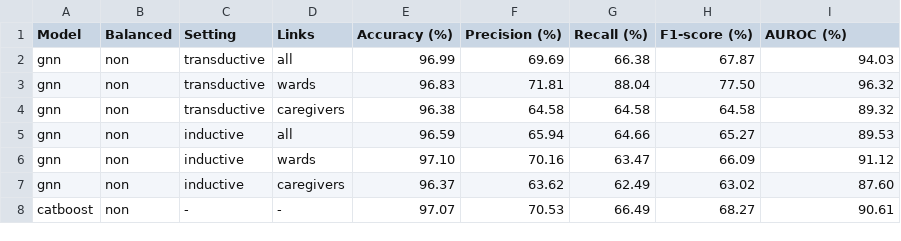
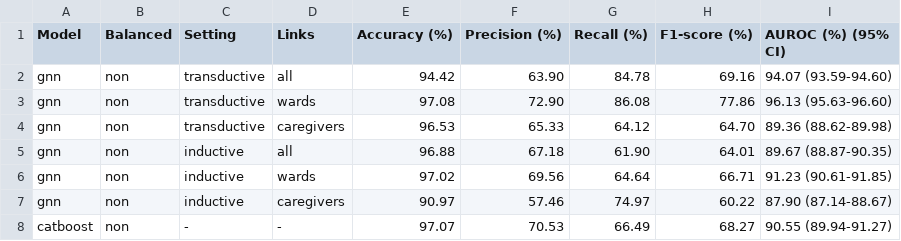
Before and after one commit to ds4dh/hai_project, a CSV file: results/tables/table_optim_2.csv, drawn as a sheet; only a part is shown; the diff covers the shown part only.

```diff
--- a/results/tables/table_optim_2.csv
+++ b/results/tables/table_optim_2.csv
@@ -1,8 +1,8 @@
-Model,Balanced,Setting,Links,Accuracy (%),Precision (%),Recall (%),F1-score (%),AUROC (%)
-gnn,non,transductive,all,96.99,69.69,66.38,67.87,94.03
-gnn,non,transductive,wards,96.83,71.81,88.04,77.50,96.32
-gnn,non,transductive,caregivers,96.38,64.58,64.58,64.58,89.32
-gnn,non,inductive,all,96.59,65.94,64.66,65.27,89.53
-gnn,non,inductive,wards,97.10,70.16,63.47,66.09,91.12
-gnn,non,inductive,caregivers,96.37,63.62,62.49,63.02,87.60
-catboost,non,-,-,97.07,70.53,66.49,68.27,90.61
+Model,Balanced,Setting,Links,Accuracy (%),Precision (%),Recall (%),F1-score (%),AUROC (%) (95% CI)
+gnn,non,transductive,all,94.42,63.90,84.78,69.16,94.07 (93.59-94.60)
+gnn,non,transductive,wards,97.08,72.90,86.08,77.86,96.13 (95.63-96.60)
+gnn,non,transductive,caregivers,96.53,65.33,64.12,64.70,89.36 (88.62-89.98)
+gnn,non,inductive,all,96.88,67.18,61.90,64.01,89.67 (88.87-90.35)
+gnn,non,inductive,wards,97.02,69.56,64.64,66.71,91.23 (90.61-91.85)
+gnn,non,inductive,caregivers,90.97,57.46,74.97,60.22,87.90 (87.14-88.67)
+catboost,non,-,-,97.07,70.53,66.49,68.27,90.55 (89.94-91.27)
```
Also changed, not shown: 12 edited cells elsewhere in this file, results/tables/table_2.csv, results/tables/table_3.csv, 12 other files.
